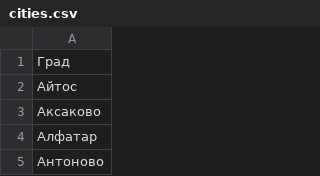
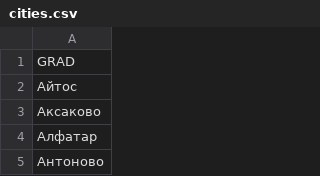
Before and after one commit to FloweyAndinov/Bulgarian-Wordle, a CSV file: cities.csv, drawn as a sheet; only a part is shown.

```diff
--- a/cities.csv
+++ b/cities.csv
@@ -1,2 +1,2 @@
-Град,
+GRAD,
 Айтос,
```
Also changed, not shown: 4 other files.
